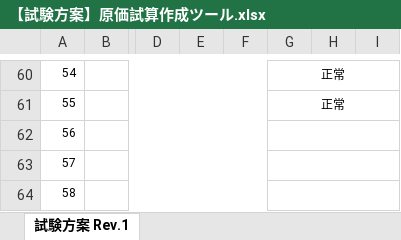
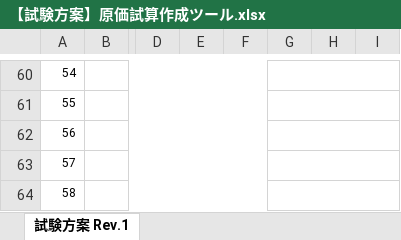
Before and after one commit to Y-Shibata17X0807/Version, an Excel workbook: 原価試算作成ツール/【試験方案】原価試算作成ツール.xlsx, sheet 試験方案 Rev.1, drawn as a sheet; only a part is shown, gaps mark what is left out; values as stored, in another font and other column widths than the file's, no borders; the diff covers the shown part only; the diff names each change by its address in the sheet, - before the commit and + after, or states it on an @@ line.

```diff
--- a/原価試算作成ツール/【試験方案】原価試算作成ツール.xlsx (sheet 試験方案 Rev.1)
+++ b/原価試算作成ツール/【試験方案】原価試算作成ツール.xlsx (sheet 試験方案 Rev.1)
-G60:G61: 正常
+G60:G61: (empty)
```
Also changed, not shown: 29 edited cells elsewhere in this sheet, 10 other files.
